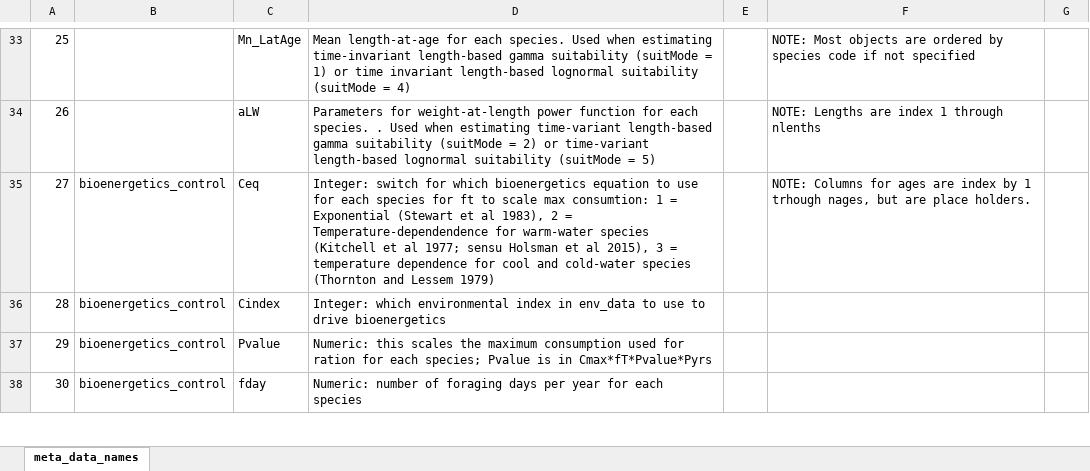
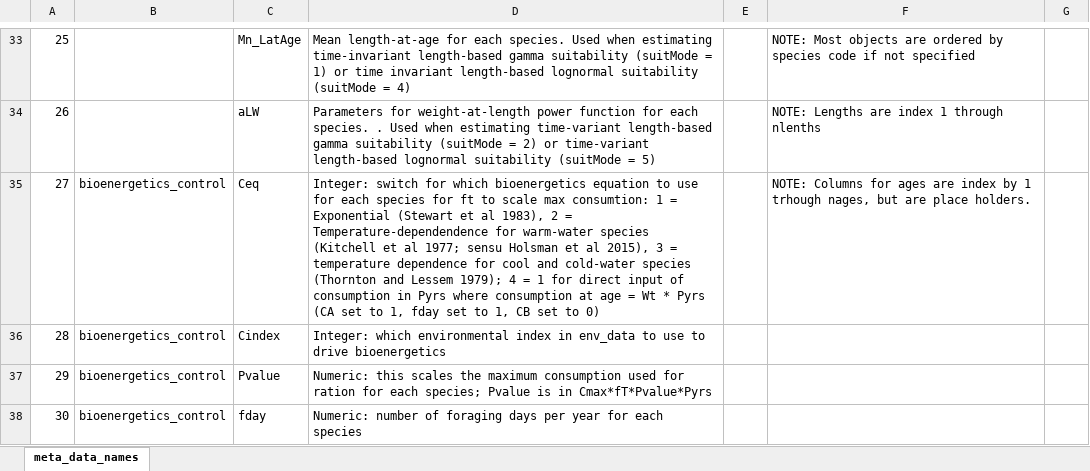
Before and after one commit to grantdadams/Rceattle, an Excel workbook: inst/extdata/meta_data_names.xlsx, sheet meta_data_names, drawn as a sheet; only a part is shown, gaps mark what is left out; values as stored, in another font and other column widths than the file's, no borders; the diff names each change by its address in the sheet, - before the commit and + after, or states it on an @@ line.

```diff
--- a/inst/extdata/meta_data_names.xlsx (sheet meta_data_names)
+++ b/inst/extdata/meta_data_names.xlsx (sheet meta_data_names)
-D35: …and Lessem 1979)
+D35: …and Lessem 1979); 4 = 1 for direct input of consumption in Pyrs where consumption at age = Wt * Pyrs (CA set to 1, fday set to 1, CB set to 0)
```
Also changed, not shown: BS2017SS.xlsx, 17 other files.
